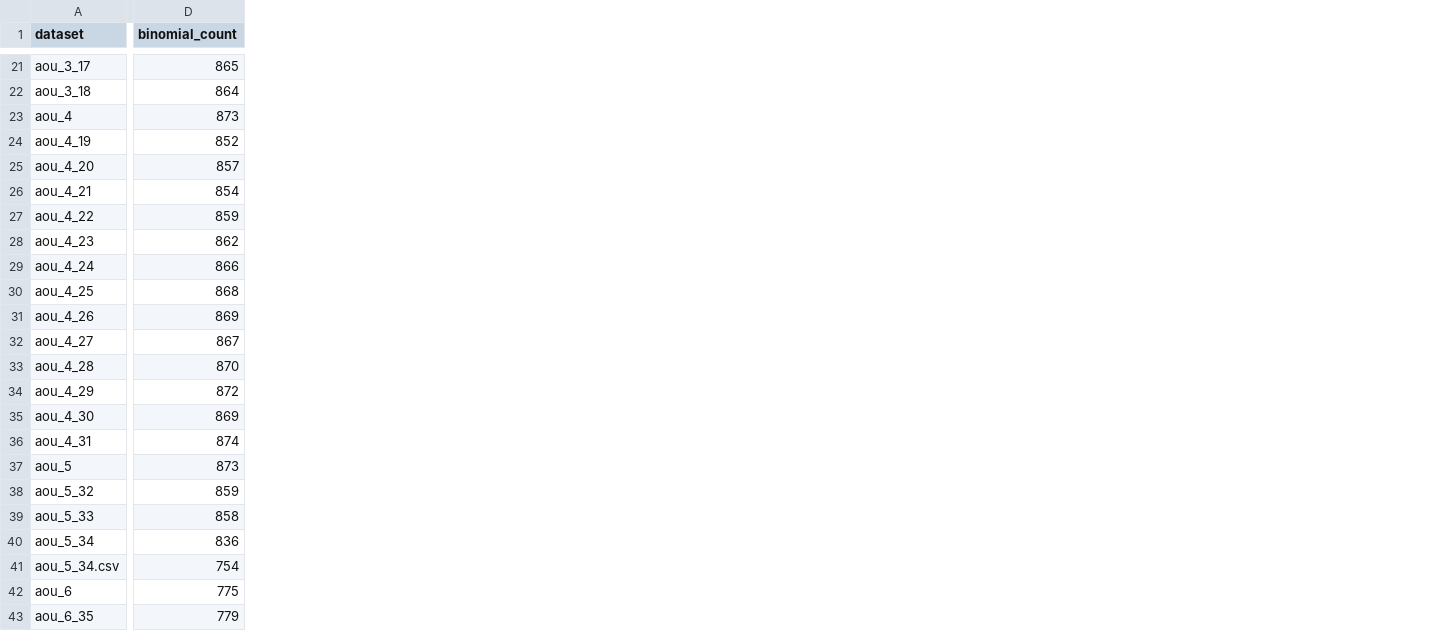
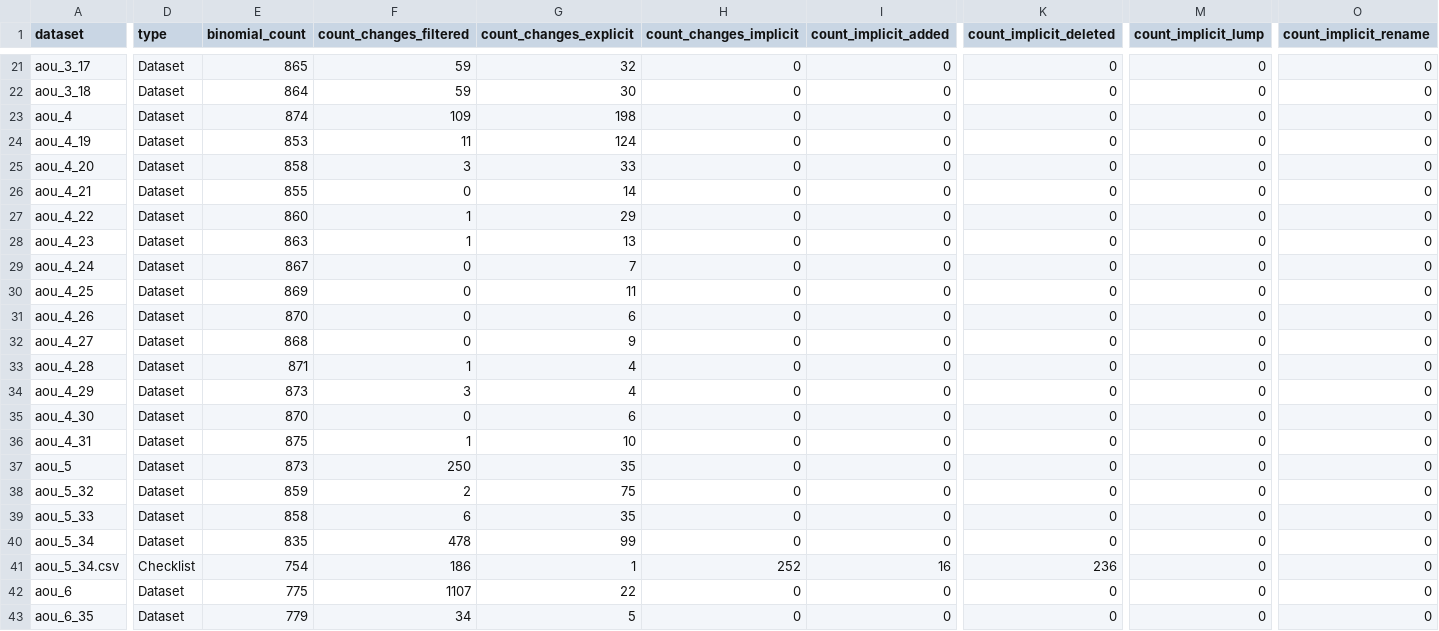
Before and after one commit to gaurav/aou_checklists, a CSV file: project_stats/list.csv, drawn as a sheet; only a part is shown, gaps mark what is left out; addresses are those after the commit; the diff covers the shown part only; the diff names each change by its address in the sheet, - before the commit and + after, or states it on an @@ line.

```diff
--- a/project_stats/list.csv
+++ b/project_stats/list.csv
+column D (type), rows 21-43: Dataset | Dataset | Dataset | Dataset | Dataset | Dataset | Dataset | Dataset | Dataset | Dataset | Dataset | Dataset | Dataset | Dataset | Dataset | Dataset | Dataset | Dataset | Dataset | Dataset | Checklist | Dataset | Dataset
+column F (count_changes_filtered), rows 21-43: 59 | 59 | 109 | 11 | 3 | 0 | 1 | 1 | 0 | 0 | 0 | 0 | 1 | 3 | 0 | 1 | 250 | 2 | 6 | 478 | 186 | 1107 | 34
+column G (count_changes_explicit), rows 21-43: 32 | 30 | 198 | 124 | 33 | 14 | 29 | 13 | 7 | 11 | 6 | 9 | 4 | 4 | 6 | 10 | 35 | 75 | 35 | 99 | 1 | 22 | 5
+column H (count_changes_implicit), rows 21-43: 0 | 0 | 0 | 0 | 0 | 0 | 0 | 0 | 0 | 0 | 0 | 0 | 0 | 0 | 0 | 0 | 0 | 0 | 0 | 0 | 252 | 0 | 0
+column I (count_implicit_added), rows 21-43: 0 | 0 | 0 | 0 | 0 | 0 | 0 | 0 | 0 | 0 | 0 | 0 | 0 | 0 | 0 | 0 | 0 | 0 | 0 | 0 | 16 | 0 | 0
+column K (count_implicit_deleted), rows 21-43: 0 | 0 | 0 | 0 | 0 | 0 | 0 | 0 | 0 | 0 | 0 | 0 | 0 | 0 | 0 | 0 | 0 | 0 | 0 | 0 | 236 | 0 | 0
+column M (count_implicit_lump), rows 21-43: all 0
+column O (count_implicit_rename), rows 21-43: all 0
-E23 (binomial_count): 873
+E23 (binomial_count): 874
-E24 (binomial_count): 852
+E24 (binomial_count): 853
-E25 (binomial_count): 857
+E25 (binomial_count): 858
-E26 (binomial_count): 854
+E26 (binomial_count): 855
-E27 (binomial_count): 859
+E27 (binomial_count): 860
-E28 (binomial_count): 862
+E28 (binomial_count): 863
-E29 (binomial_count): 866
+E29 (binomial_count): 867
-E30 (binomial_count): 868
+E30 (binomial_count): 869
-E31 (binomial_count): 869
+E31 (binomial_count): 870
-E32 (binomial_count): 867
+E32 (binomial_count): 868
-E33 (binomial_count): 870
+E33 (binomial_count): 871
-E34 (binomial_count): 872
+E34 (binomial_count): 873
-E35 (binomial_count): 869
+E35 (binomial_count): 870
-E36 (binomial_count): 874
+E36 (binomial_count): 875
-E40 (binomial_count): 836
+E40 (binomial_count): 835
```
Also changed, not shown: 1 added column and 13 edited cells elsewhere in this file, 22 other files.
